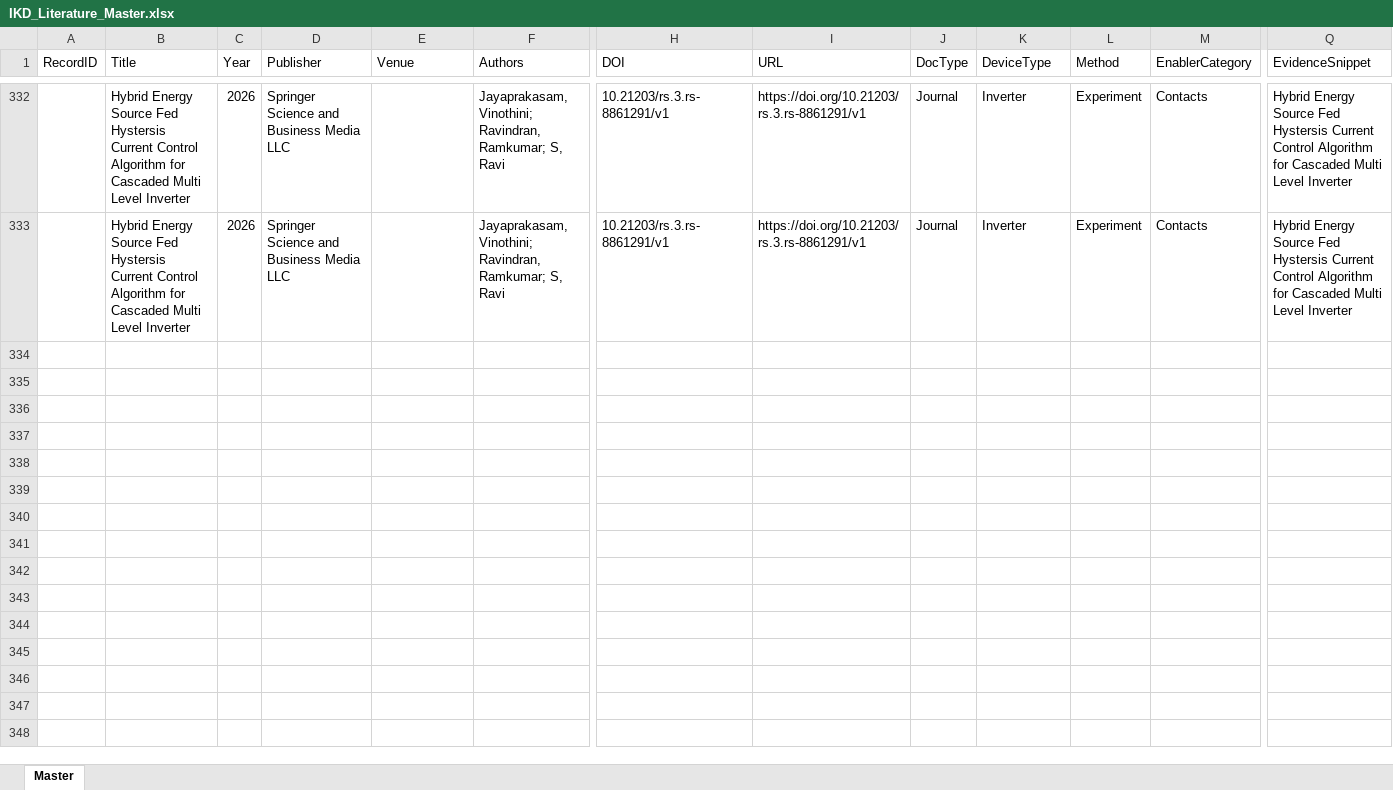
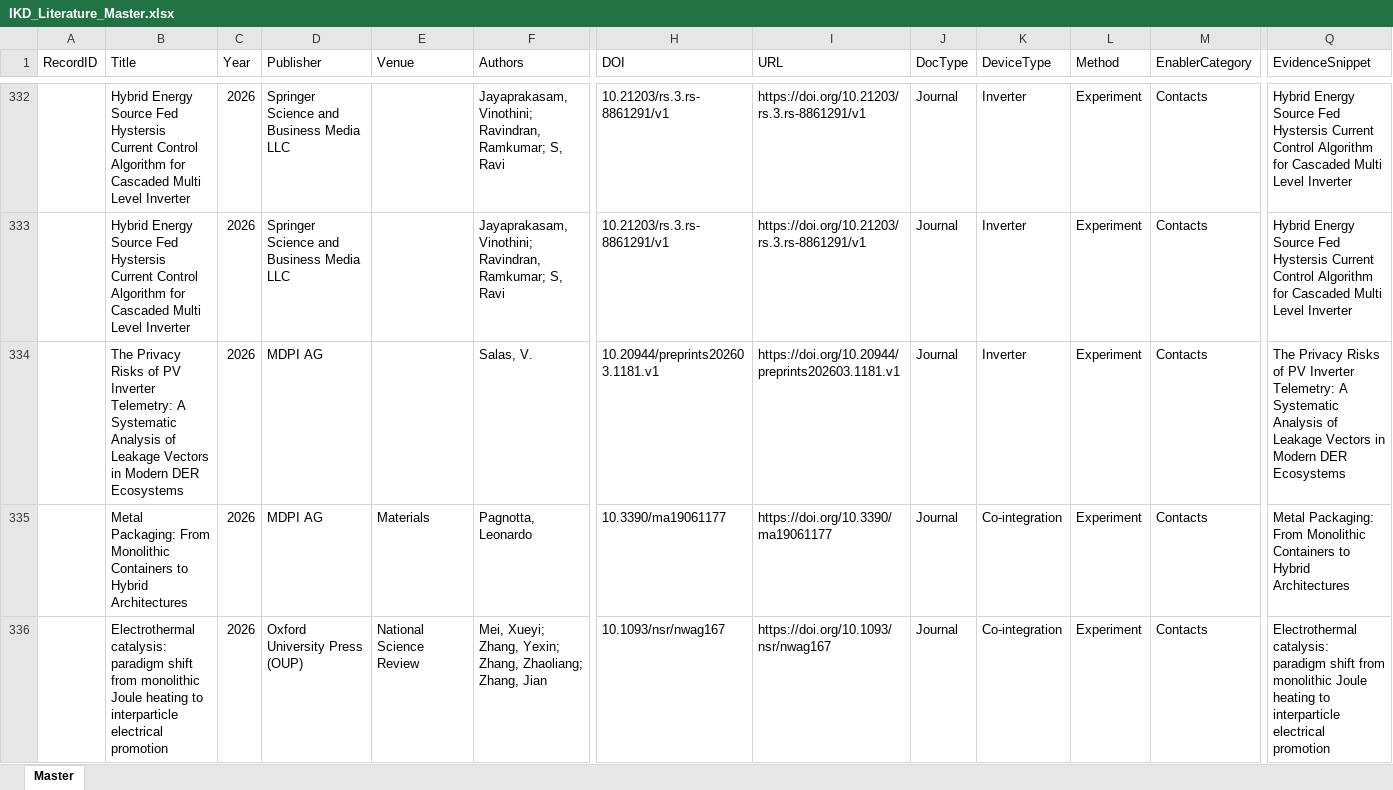
Before and after one commit to kainlulow/IKD_GaN_CMOS, an Excel workbook: 01_literature/IKD_Literature_Master.xlsx, sheet Master, drawn as a sheet; only a part is shown, gaps mark what is left out; values as stored, in another font and other column widths than the file's, no borders; rows hold the shown columns only; the diff covers the shown part only; the diff names each change by its address in the sheet, - before the commit and + after, or states it on an @@ line.

```diff
--- a/01_literature/IKD_Literature_Master.xlsx (sheet Master)
+++ b/01_literature/IKD_Literature_Master.xlsx (sheet Master)
+row 334:  | The Privacy Risks of PV Inverter Telemetry: A Systematic Analysis of Leakage Vectors in Modern DER Ecosystems | 2026 | MDPI AG |  | Salas, V. | 10.20944/preprints202603.1181.v1 | https://doi.org/10.20944/preprints202603.1181.v1 | Journal | Inverter | Experiment | Contacts | The Privacy Risks of PV Inverter Telemetry: A Systematic Analysis of Leakage Vectors in Modern DER Ecosystems
+row 335:  | Metal Packaging: From Monolithic Containers to Hybrid Architectures | 2026 | MDPI AG | Materials | Pagnotta, Leonardo | 10.3390/ma19061177 | https://doi.org/10.3390/ma19061177 | Journal | Co-integration | Experiment | Contacts | Metal Packaging: From Monolithic Containers to Hybrid Architectures
+row 336:  | Electrothermal catalysis: paradigm shift from monolithic Joule heating to interparticle electrical promotion | 2026 | Oxford University Press (OUP) | National Science Review | Mei, Xueyi; Zhang, Yexin; Zhang, Zhaoliang; Zhang, Jian | 10.1093/nsr/nwag167 | https://doi.org/10.1093/nsr/nwag167 | Journal | Co-integration | Experiment | Contacts | Electrothermal catalysis: paradigm shift from monolithic Joule heating to interparticle electrical promotion
```
Also changed, not shown: 6 added rows elsewhere in this sheet, 3 other files.
